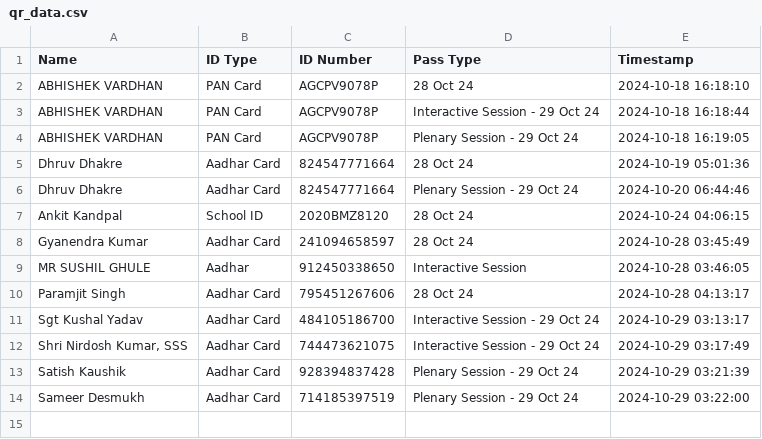
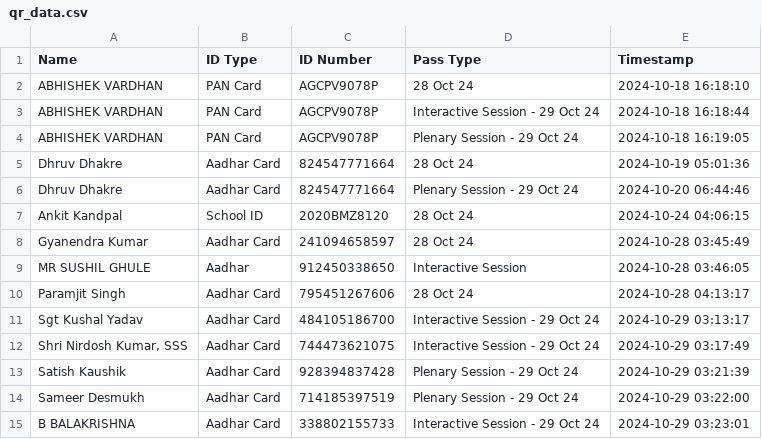
Before and after one commit to SWAVLAMBAN-24/scanner-24, a CSV file: qr_data.csv, drawn as a sheet.

Commit message:
Update QR data - 2024-10-29 03:23:01.374065

```diff
--- a/qr_data.csv
+++ b/qr_data.csv
@@ -14 +14,2 @@ Satish Kaushik,Aadhar Card,928394837428,Plenary Session - 29 Oct 24,2024-10-29 0
 Sameer Desmukh,Aadhar Card,714185397519,Plenary Session - 29 Oct 24,2024-10-29 03:22:00
+B BALAKRISHNA,Aadhar Card,338802155733,Interactive Session - 29 Oct 24,2024-10-29 03:23:01
```
